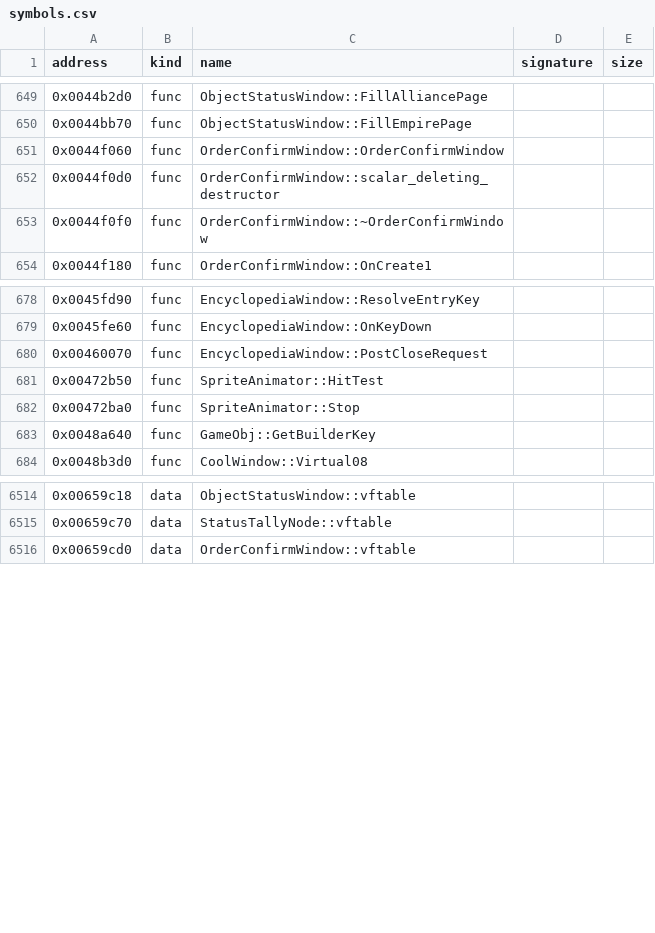
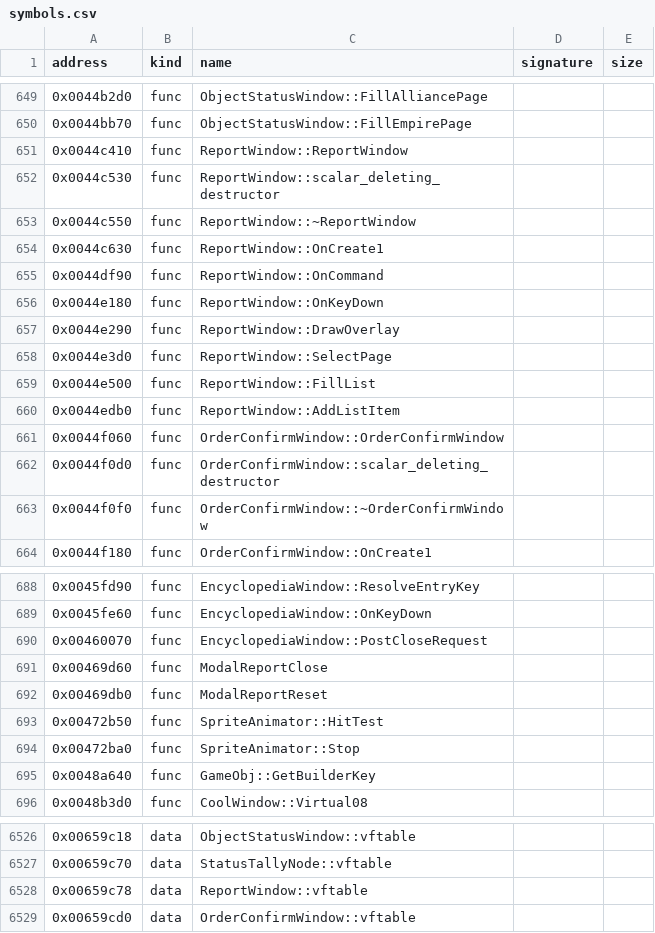
Before and after one commit to bicyclespokesperson/rebellion_modernized, a CSV file: symbols/symbols.csv, drawn as a sheet; only a part is shown, gaps mark what is left out; the diff names each change by its address in the sheet, - before the commit and + after, or states it on an @@ line.

```diff
--- a/symbols/symbols.csv
+++ b/symbols/symbols.csv
+row 651: 0x0044c410 | func | ReportWindow::ReportWindow
+row 652: 0x0044c530 | func | ReportWindow::scalar_deleting_destructor
+row 653: 0x0044c550 | func | ReportWindow::~ReportWindow
+row 654: 0x0044c630 | func | ReportWindow::OnCreate1
+row 655: 0x0044df90 | func | ReportWindow::OnCommand
+row 656: 0x0044e180 | func | ReportWindow::OnKeyDown
+row 657: 0x0044e290 | func | ReportWindow::DrawOverlay
+row 658: 0x0044e3d0 | func | ReportWindow::SelectPage
+row 659: 0x0044e500 | func | ReportWindow::FillList
+row 660: 0x0044edb0 | func | ReportWindow::AddListItem
+row 691: 0x00469d60 | func | ModalReportClose
+row 692: 0x00469db0 | func | ModalReportReset
+row 6528: 0x00659c78 | data | ReportWindow::vftable
```
Also changed, not shown: 2 other files.
